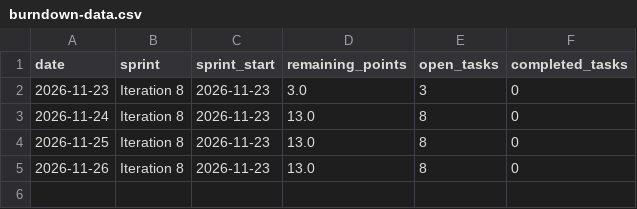
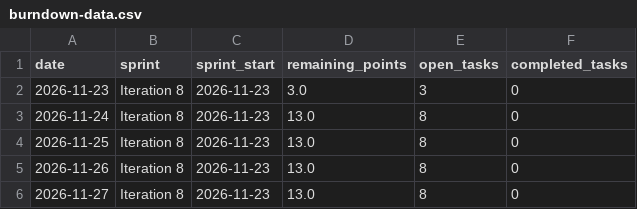
Before and after one commit to ImConsti/CoupleGOATS, a CSV file: burndown-data.csv, drawn as a sheet.

```diff
--- a/burndown-data.csv
+++ b/burndown-data.csv
@@ -5 +5,2 @@ date,sprint,sprint_start,remaining_points,open_tasks,completed_tasks
 2026-11-26,Iteration 8,2026-11-23,13.0,8,0
+2026-11-27,Iteration 8,2026-11-23,13.0,8,0
```
Also changed, not shown: burndown-history/Iteration 8 BDC.csv, 2 other files.
